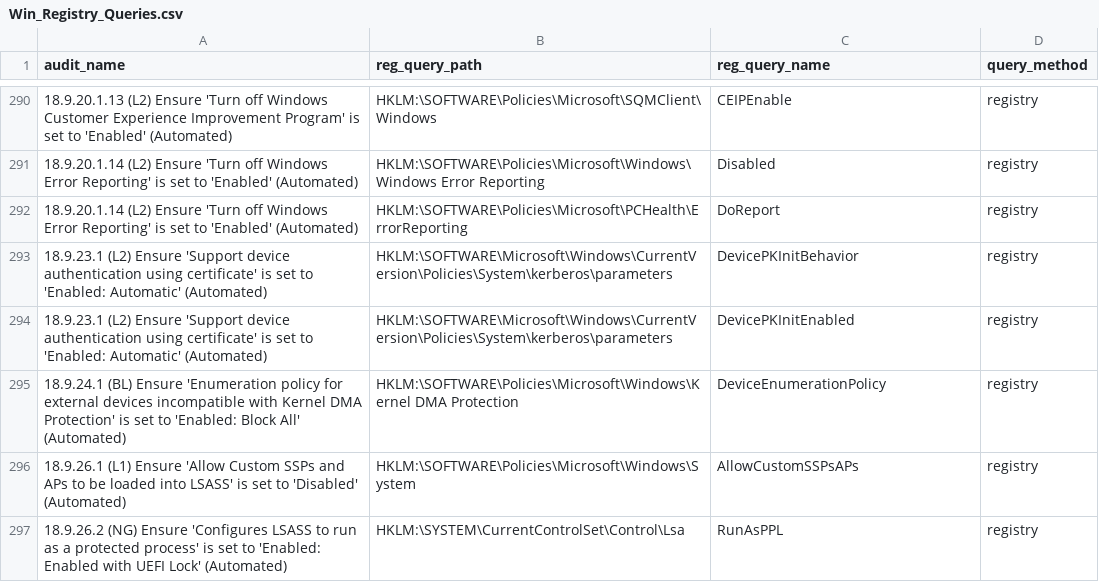
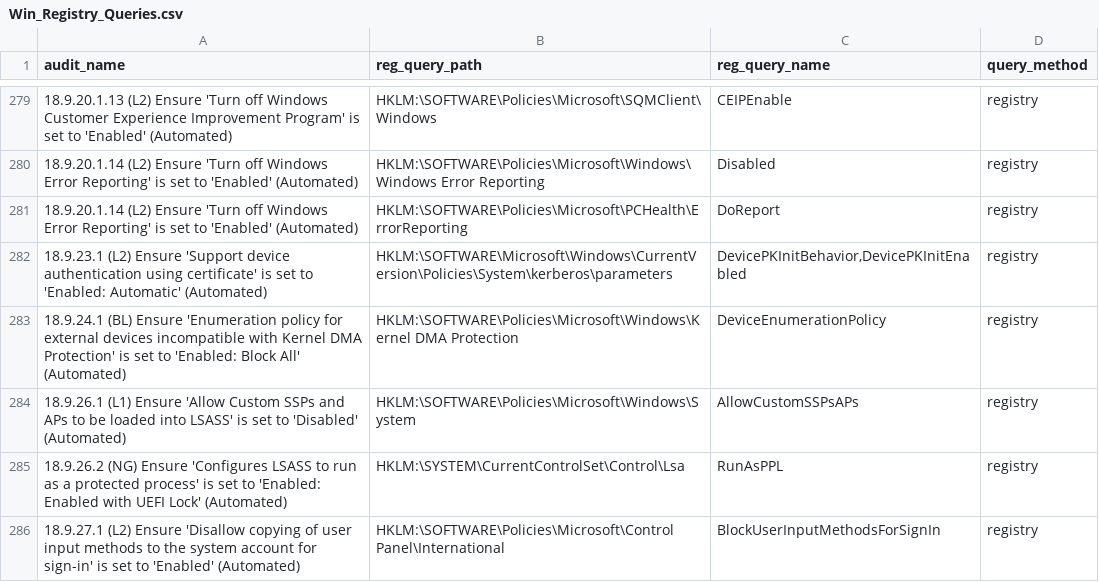
Before and after one commit to georshan-defsecone/Win_Config_Audit, a CSV file: Win_Registry_Queries.csv, drawn as a sheet; only a part is shown, gaps mark what is left out; the shorter side is filled out with more unchanged rows; the diff covers the shown part only.

Commit message:
feat: refactor multiple audits into single query

```diff
--- a/Win_Registry_Queries.csv
+++ b/Win_Registry_Queries.csv
@@ -292,4 +281,3 @@ audit_name,reg_query_path,reg_query_name,query_method
 "18.9.20.1.14 (L2) Ensure 'Turn off Windows Error Reporting' is set to 'Enabled' (Automated)","HKLM:\SOFTWARE\Policies\Microsoft\PCHealth\ErrorReporting","DoReport","registry"
-"18.9.23.1 (L2) Ensure 'Support device authentication using certificate' is set to 'Enabled: Automatic' (Automated)","HKLM:\SOFTWARE\Microsoft\Windows\CurrentVersion\Policies\System\kerberos\parameters","DevicePKInitBehavior","registry"
-"18.9.23.1 (L2) Ensure 'Support device authentication using certificate' is set to 'Enabled: Automatic' (Automated)","HKLM:\SOFTWARE\Microsoft\Windows\CurrentVersion\Policies\System\kerberos\parameters","DevicePKInitEnabled","registry"
+"18.9.23.1 (L2) Ensure 'Support device authentication using certificate' is set to 'Enabled: Automatic' (Automated)","HKLM:\SOFTWARE\Microsoft\Windows\CurrentVersion\Policies\System\kerberos\parameters","DevicePKInitBehavior,DevicePKInitEnabled","registry"
 "18.9.24.1 (BL) Ensure 'Enumeration policy for external devices incompatible with Kernel DMA Protection' is set to 'Enabled: Block All' (Automated)","HKLM:\SOFTWARE\Policies\Microsoft\Windows\Kernel DMA Protection","DeviceEnumerationPolicy","registry"
```
Also changed, not shown: 13 removed rows and 6 edited cells elsewhere in this file.
